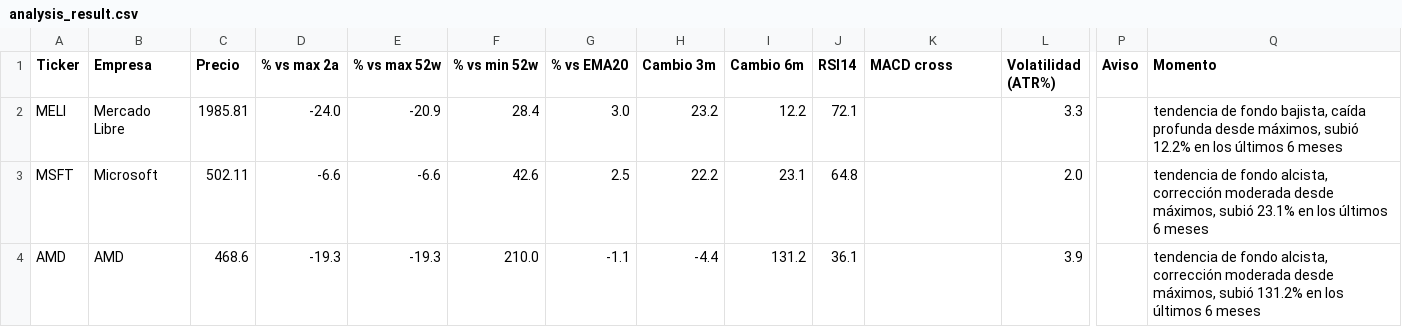
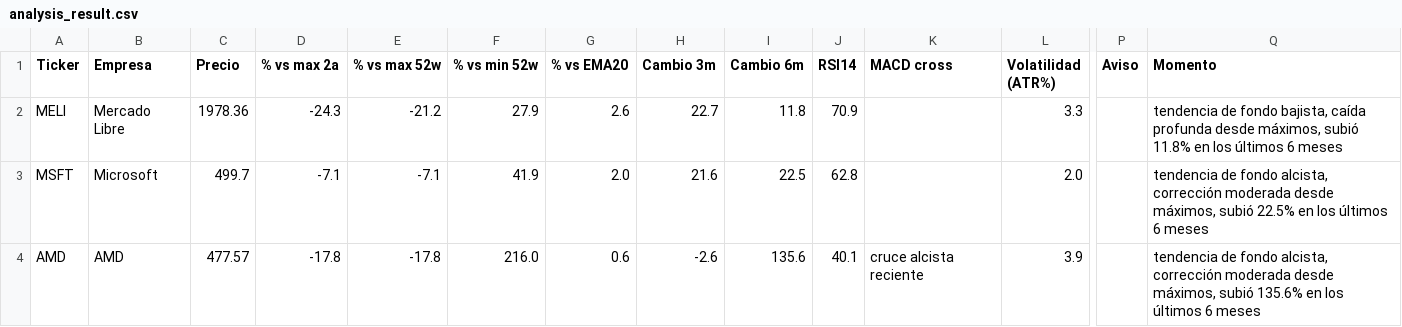
Before and after one commit to marianobuglio/invest-agent, a CSV file: analysis_result.csv, drawn as a sheet; only a part is shown, gaps mark what is left out; the diff covers the shown part only; the diff names each change by its address in the sheet, - before the commit and + after, or states it on an @@ line.

```diff
--- a/analysis_result.csv
+++ b/analysis_result.csv
-C2 (Precio): 1985.81
+C2 (Precio): 1978.36
-D2 (% vs max 2a): -24.0
+D2 (% vs max 2a): -24.3
-E2 (% vs max 52w): -20.9
+E2 (% vs max 52w): -21.2
-F2 (% vs min 52w): 28.4
+F2 (% vs min 52w): 27.9
-G2 (% vs EMA20): 3.0
+G2 (% vs EMA20): 2.6
-H2 (Cambio 3m): 23.2
+H2 (Cambio 3m): 22.7
-I2 (Cambio 6m): 12.2
+I2 (Cambio 6m): 11.8
-J2 (RSI14): 72.1
+J2 (RSI14): 70.9
-Q2 (Momento): …máximos, subió 12.2% en los…
+Q2 (Momento): …máximos, subió 11.8% en los…
-C3 (Precio): 502.11
+C3 (Precio): 499.7
-D3 (% vs max 2a): -6.6
+D3 (% vs max 2a): -7.1
-E3 (% vs max 52w): -6.6
+E3 (% vs max 52w): -7.1
-F3 (% vs min 52w): 42.6
+F3 (% vs min 52w): 41.9
-G3 (% vs EMA20): 2.5
+G3 (% vs EMA20): 2.0
-H3 (Cambio 3m): 22.2
+H3 (Cambio 3m): 21.6
-I3 (Cambio 6m): 23.1
+I3 (Cambio 6m): 22.5
-J3 (RSI14): 64.8
+J3 (RSI14): 62.8
-Q3 (Momento): …máximos, subió 23.1% en los…
+Q3 (Momento): …máximos, subió 22.5% en los…
-C4 (Precio): 468.6
+C4 (Precio): 477.57
-D4 (% vs max 2a): -19.3
+D4 (% vs max 2a): -17.8
-E4 (% vs max 52w): -19.3
+E4 (% vs max 52w): -17.8
-F4 (% vs min 52w): 210.0
+F4 (% vs min 52w): 216.0
-G4 (% vs EMA20): -1.1
+G4 (% vs EMA20): 0.6
-H4 (Cambio 3m): -4.4
+H4 (Cambio 3m): -2.6
-I4 (Cambio 6m): 131.2
+I4 (Cambio 6m): 135.6
-J4 (RSI14): 36.1
+J4 (RSI14): 40.1
-K4 (MACD cross): (empty)
+K4 (MACD cross): cruce alcista reciente
-Q4 (Momento): …máximos, subió 131.2% en los…
+Q4 (Momento): …máximos, subió 135.6% en los…
```
Also changed, not shown: 64 edited cells elsewhere in this file, state_previous_run.csv, 2 other files.
